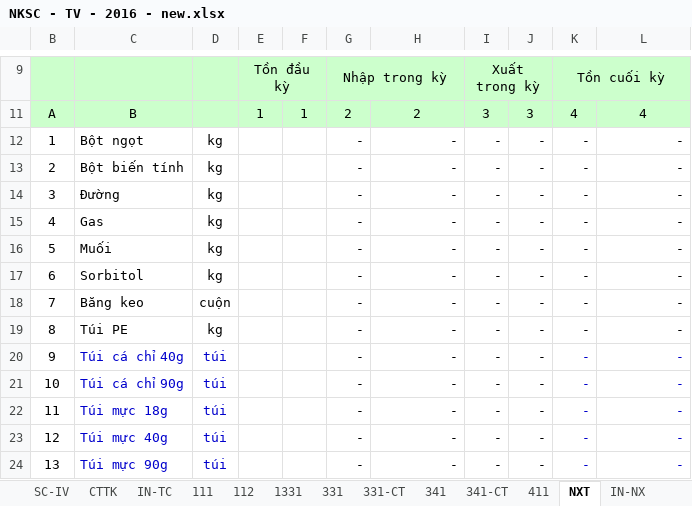
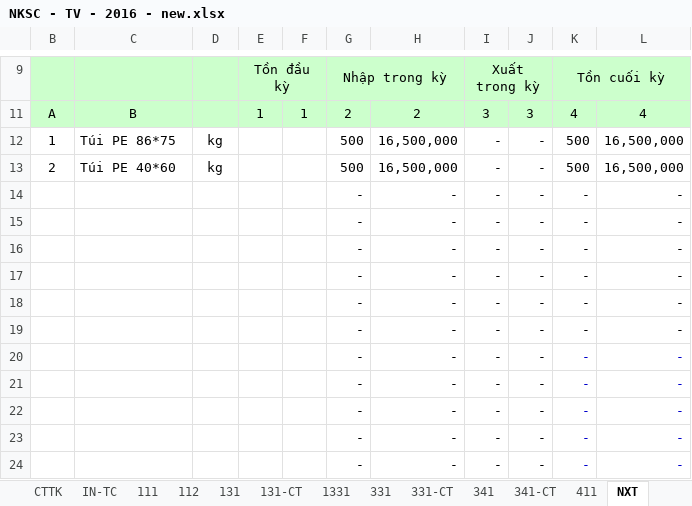
Before and after one commit to vuphuong11/02.KE-TOAN, an Excel workbook: SO SACH - TV/SO SACH/2016/NKSC - TV - 2016 - new.xlsx, sheet NXT, drawn as a sheet; only a part is shown, gaps mark what is left out; values as stored, in another font and other column widths than the file's, no borders; the diff covers the shown part only; the diff names each change by its address in the sheet, - before the commit and + after, or states it on an @@ line.

```diff
--- a/SO SACH - TV/SO SACH/2016/NKSC - TV - 2016 - new.xlsx (sheet NXT)
+++ b/SO SACH - TV/SO SACH/2016/NKSC - TV - 2016 - new.xlsx (sheet NXT)
+sheet tab: 131
+sheet tab: 131-CT
-C12: Bột ngọt
+C12: Túi PE 86*75
-G12:G13: -
+G12:G13: 500
-H12:H13: -
+H12:H13: 16,500,000
-K12:K13: -
+K12:K13: 500
-L12:L13: -
+L12:L13: 16,500,000
-C13: Bột biến tính
+C13: Túi PE 40*60
-B14: 3
+B14: (empty)
-C14: Đường
+C14: (empty)
-D14:D17: kg
+D14:D17: (empty)
-B15: 4
+B15: (empty)
-C15: Gas
+C15: (empty)
-B16: 5
+B16: (empty)
-C16: Muối
+C16: (empty)
-B17: 6
+B17: (empty)
-C17: Sorbitol
+C17: (empty)
-B18: 7
+B18: (empty)
-C18: Băng keo
+C18: (empty)
-D18: cuộn
+D18: (empty)
-B19: 8
+B19: (empty)
-C19: Túi PE
+C19: (empty)
-D19: kg
+D19: (empty)
-B20: 9
+B20: (empty)
-C20: Túi cá chỉ 40g
+C20: (empty)
-D20:D24: túi
+D20:D24: (empty)
-B21: 10
+B21: (empty)
-C21: Túi cá chỉ 90g
+C21: (empty)
-B22: 11
+B22: (empty)
-C22: Túi mực 18g
+C22: (empty)
-B23: 12
+B23: (empty)
-C23: Túi mực 40g
+C23: (empty)
-B24: 13
+B24: (empty)
-C24: Túi mực 90g
+C24: (empty)
```
Also changed, not shown: 28 edited cells elsewhere in this sheet, sheet TH, sheet 112, sheet 111, sheet 1331, sheet CDPS, sheet IN-NX, 5 more sheets, formulas that keep their value, hidden cells, SO SACH - LA/CONG NO/Bang ke NL, nông lâm sản/Nam 2016/BẢNG KÊ/Tháng 03.xlsx, SO SACH - LA/SO SACH/2016/111 - 112 - 16.xlsx, 31 other files.
